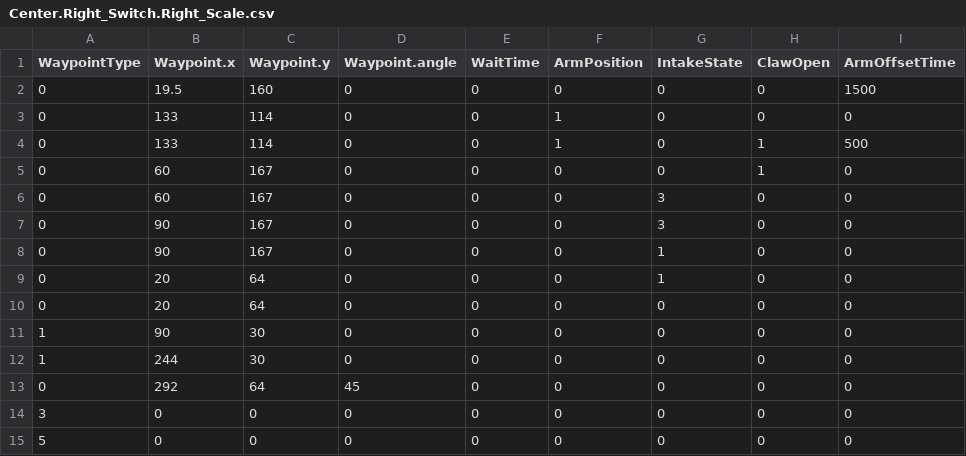
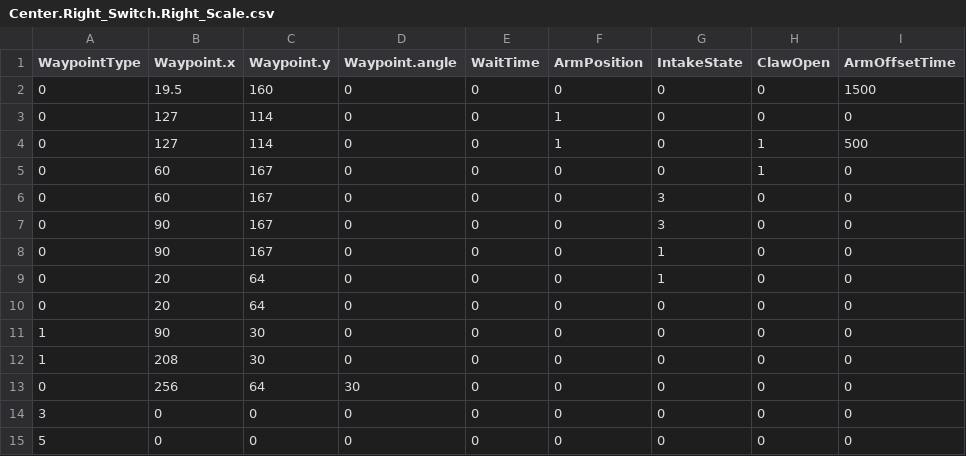
Before and after one commit to FRC1756-Argos/2018-Robot, a CSV file: PowerUpSrc/Autonomous/AutoRoutines/Center.Right_Switch.Right_Scale.csv, drawn as a sheet; only a part is shown; the diff names each change by its address in the sheet, - before the commit and + after, or states it on an @@ line.

```diff
--- a/PowerUpSrc/Autonomous/AutoRoutines/Center.Right_Switch.Right_Scale.csv
+++ b/PowerUpSrc/Autonomous/AutoRoutines/Center.Right_Switch.Right_Scale.csv
-B3:B4 (Waypoint.x): 133
+B3:B4 (Waypoint.x): 127
-B12 (Waypoint.x): 244
+B12 (Waypoint.x): 208
-B13 (Waypoint.x): 292
+B13 (Waypoint.x): 256
-D13 (Waypoint.angle): 45
+D13 (Waypoint.angle): 30
```
Also changed, not shown: PowerUpSrc/Autonomous/AutoRoutines/Center.Right_Switch.Left_Scale.csv, PowerUpSrc/Autonomous/AutoRoutines/Center.Right_Switch.Right_Switch.Right_Scale.csv, 9 other files.
